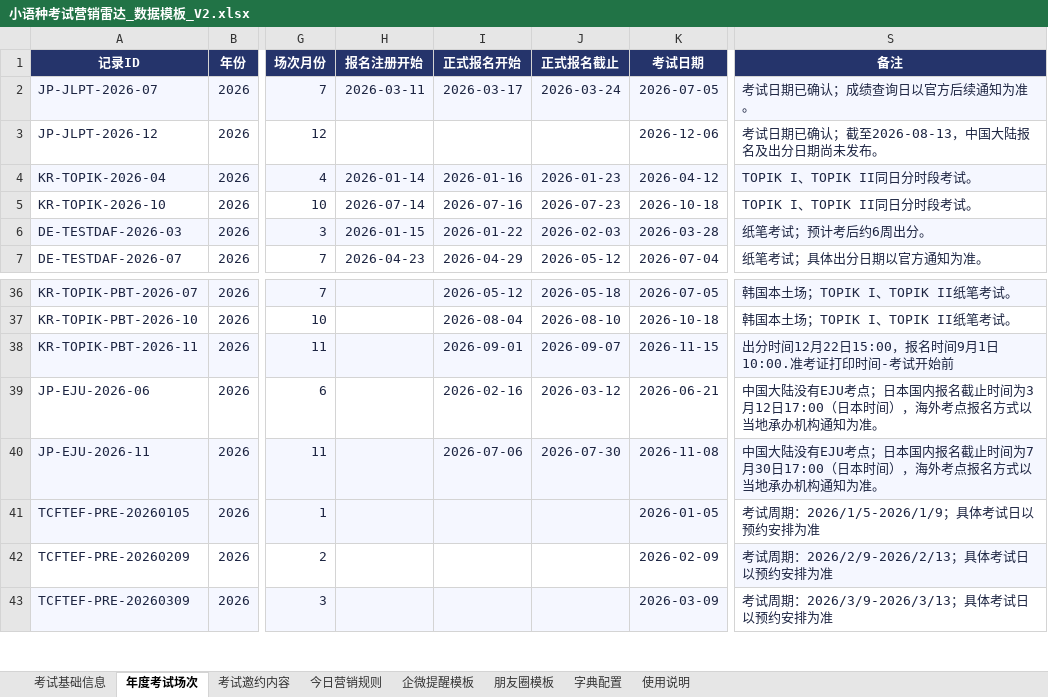
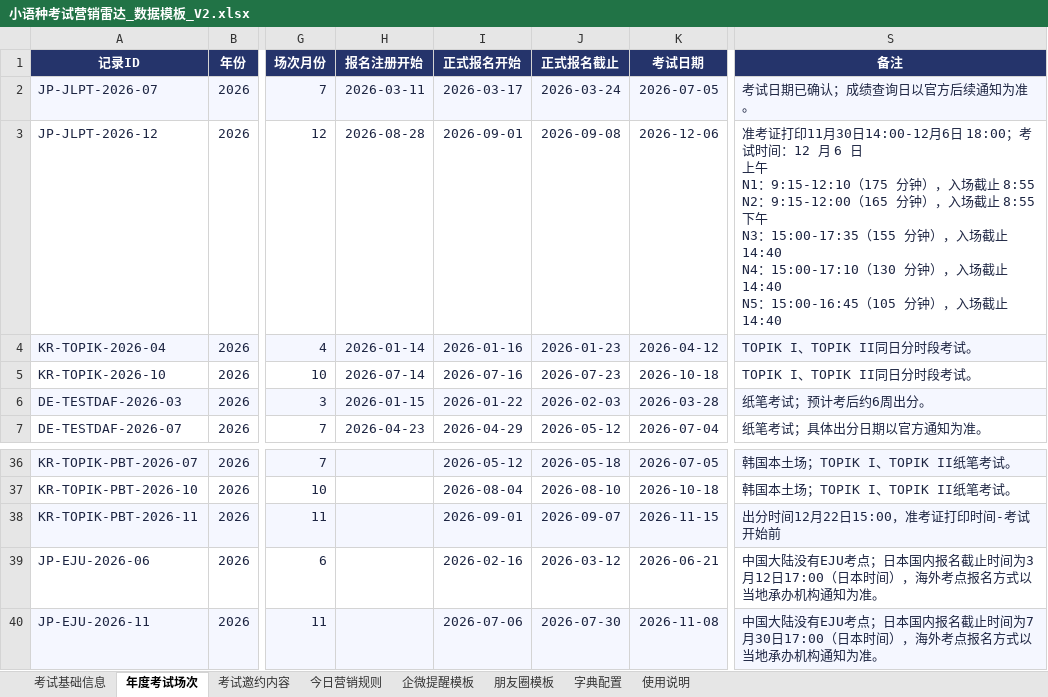
Before and after one commit to shinywaycui/exam-radar, an Excel workbook: 小语种考试营销雷达_数据模板_V2.xlsx, sheet 年度考试场次, drawn as a sheet; only a part is shown, gaps mark what is left out; the shorter side is filled out with more unchanged rows; values as stored, in another font and other column widths than the file's, no borders; ↵ is a line break in a cell; the diff names each change by its address in the sheet, - before the commit and + after, or states it on an @@ line.

```diff
--- a/小语种考试营销雷达_数据模板_V2.xlsx (sheet 年度考试场次)
+++ b/小语种考试营销雷达_数据模板_V2.xlsx (sheet 年度考试场次)
-H3 (报名注册开始): (empty)
+H3 (报名注册开始): 2026-08-28
-I3 (正式报名开始): (empty)
+I3 (正式报名开始): 2026-09-01
-J3 (正式报名截止): (empty)
+J3 (正式报名截止): 2026-09-08
-S3 (备注): 考试日期已确认；截至2026-08-13，中国大陆报名及出分日期尚未发布。
+S3 (备注): 准考证打印11月30日14:00-12月6日 18:00；考试时间：12 月 6 日 ↵ 上午 ↵ N1：9:15-12:10（175 分钟），入场截止 8:55 ↵ N2：9:15-12:00（165 分钟），入场截止 8:55 ↵ 下午 ↵ N3：15:00-17:35（155 分钟），入场截止 14:40 ↵ N4：15:00-17:10（130 分钟），入场截止 14:40 ↵ N5：15:00-16:45（105 分钟），入场截止 14:40
-S38 (备注): 出分时间12月22日15:00，报名时间9月1日 10:00.准考证打印时间-考试开始前
+S38 (备注): 出分时间12月22日15:00，准考证打印时间-考试开始前
```
Also changed, not shown: 1 other file.
